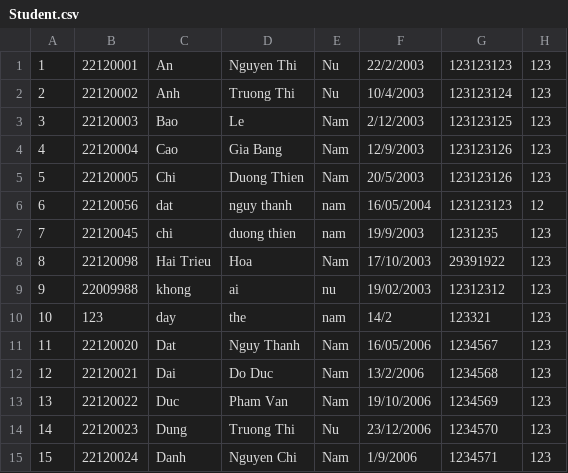
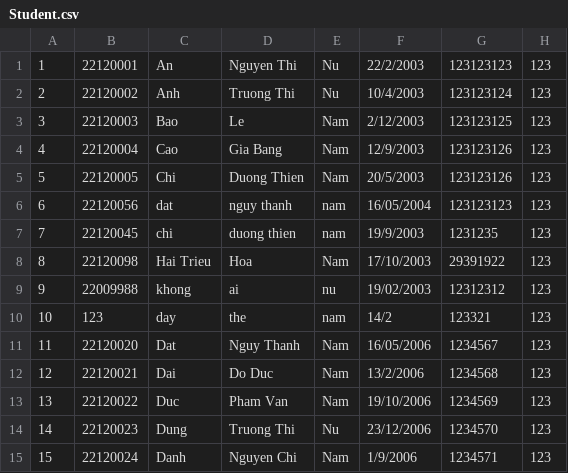
Before and after one commit to Thanhdatlevi/A-Course-Management-System, a CSV file: Do an ktlt diem cong/Student.csv, drawn as a sheet.

```diff
--- a/Do an ktlt diem cong/Student.csv
+++ b/Do an ktlt diem cong/Student.csv
@@ -5,3 +5,3 @@
 5,22120005,Chi,Duong Thien,Nam,20/5/2003,123123126,123
-6,22120056,dat,nguy thanh,nam,16/05/2004,123123123,12
+6,22120056,dat,nguy thanh,nam,16/05/2004,123123123,123
 7,22120045,chi,duong thien,nam,19/9/2003,1231235,123
```
Also changed, not shown: 30 other files.
